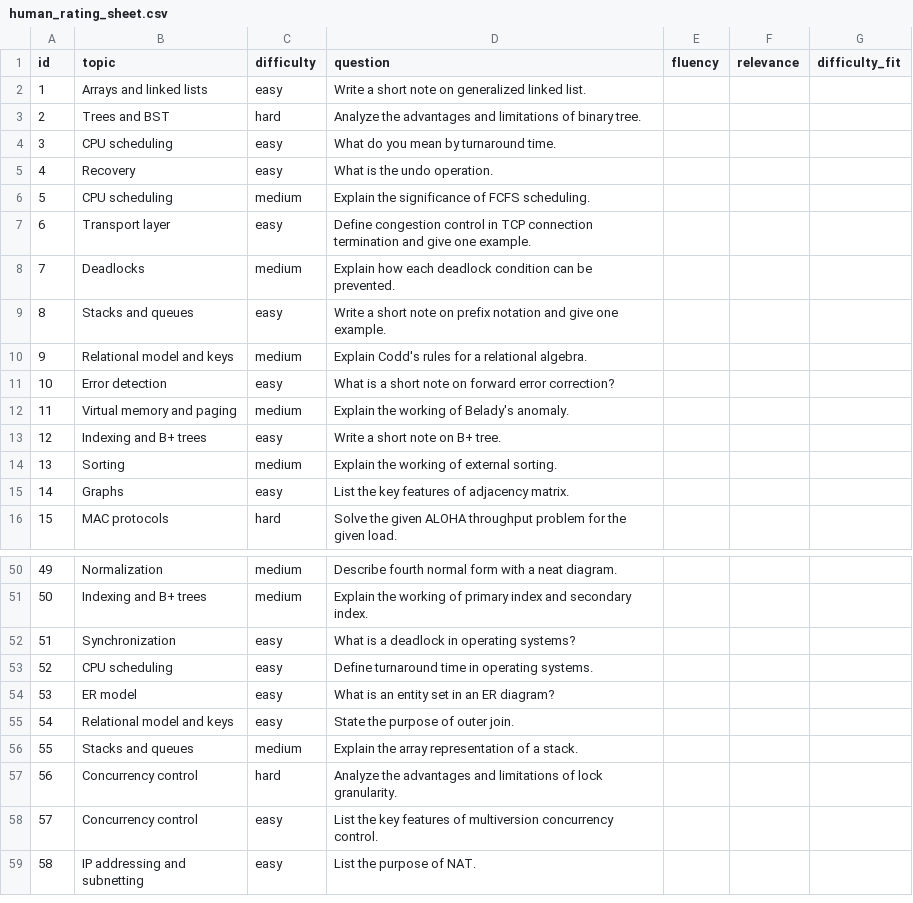
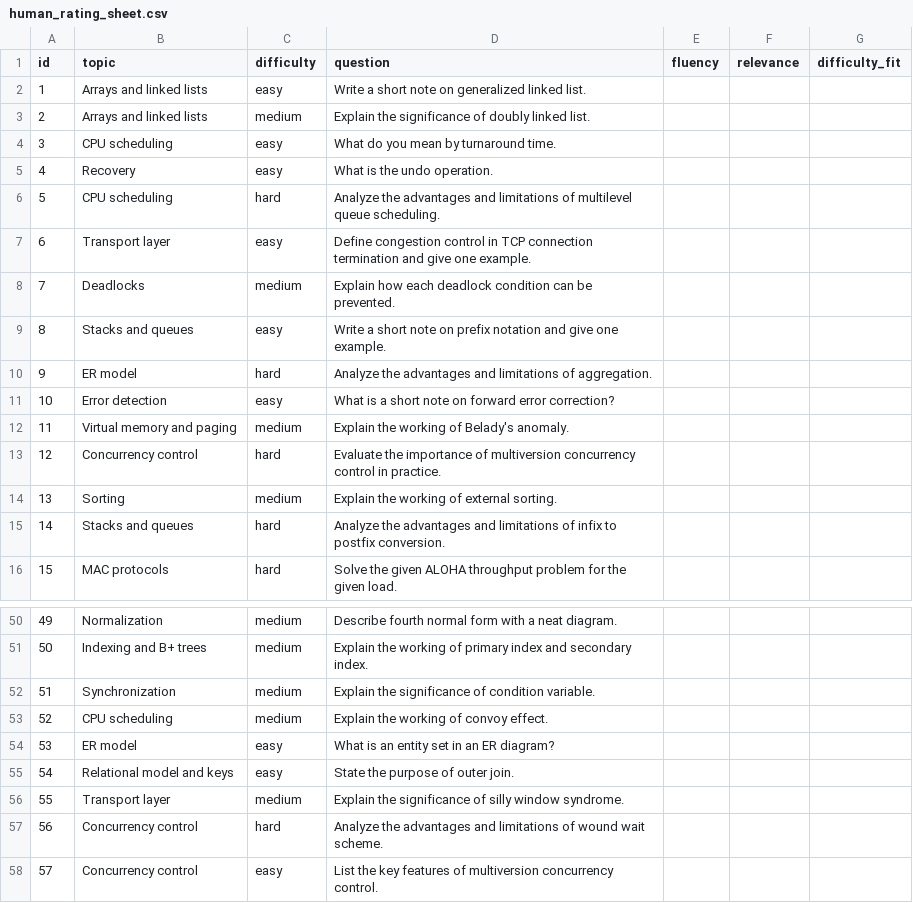
Before and after one commit to Yash150406/lstm-question-paper-generator, a CSV file: reports/human_rating_sheet.csv, drawn as a sheet; only a part is shown, gaps mark what is left out; the shorter side is filled out with more unchanged rows; the diff covers the shown part only.

```diff
--- a/reports/human_rating_sheet.csv
+++ b/reports/human_rating_sheet.csv
@@ -2,6 +2,6 @@ id,topic,difficulty,question,fluency,relevance,difficulty_fit
 1,Arrays and linked lists,easy,Write a short note on generalized linked list.,,,
-2,Trees and BST,hard,Analyze the advantages and limitations of binary tree.,,,
+2,Arrays and linked lists,medium,Explain the significance of doubly linked list.,,,
 3,CPU scheduling,easy,What do you mean by turnaround time.,,,
 4,Recovery,easy,What is the undo operation.,,,
-5,CPU scheduling,medium,Explain the significance of FCFS scheduling.,,,
+5,CPU scheduling,hard,Analyze the advantages and limitations of multilevel queue scheduling.,,,
 6,Transport layer,easy,Define congestion control in TCP connection termination and give one example.,,,
@@ -9,8 +9,8 @@ id,topic,difficulty,question,fluency,relevance,difficulty_fit
 8,Stacks and queues,easy,Write a short note on prefix notation and give one example.,,,
-9,Relational model and keys,medium,Explain Codd's rules for a relational algebra.,,,
+9,ER model,hard,Analyze the advantages and limitations of aggregation.,,,
 10,Error detection,easy,What is a short note on forward error correction?,,,
 11,Virtual memory and paging,medium,Explain the working of Belady's anomaly.,,,
-12,Indexing and B+ trees,easy,Write a short note on B+ tree.,,,
+12,Concurrency control,hard,Evaluate the importance of multiversion concurrency control in practice.,,,
 13,Sorting,medium,Explain the working of external sorting.,,,
-14,Graphs,easy,List the key features of adjacency matrix.,,,
+14,Stacks and queues,hard,Analyze the advantages and limitations of infix to postfix conversion.,,,
 15,MAC protocols,hard,Solve the given ALOHA throughput problem for the given load.,,,
@@ -51,8 +51,8 @@ id,topic,difficulty,question,fluency,relevance,difficulty_fit
 50,Indexing and B+ trees,medium,Explain the working of primary index and secondary index.,,,
-51,Synchronization,easy,What is a deadlock in operating systems?,,,
-52,CPU scheduling,easy,Define turnaround time in operating systems.,,,
+51,Synchronization,medium,Explain the significance of condition variable.,,,
+52,CPU scheduling,medium,Explain the working of convoy effect.,,,
 53,ER model,easy,What is an entity set in an ER diagram?,,,
 54,Relational model and keys,easy,State the purpose of outer join.,,,
-55,Stacks and queues,medium,Explain the array representation of a stack.,,,
-56,Concurrency control,hard,Analyze the advantages and limitations of lock granularity.,,,
+55,Transport layer,medium,Explain the significance of silly window syndrome.,,,
+56,Concurrency control,hard,Analyze the advantages and limitations of wound wait scheme.,,,
 57,Concurrency control,easy,List the key features of multiversion concurrency control.,,,
```
Also changed, not shown: 24 edited cells elsewhere in this file, reports/training_log.csv, reports/training_log_dropout4.csv, 11 other files.
